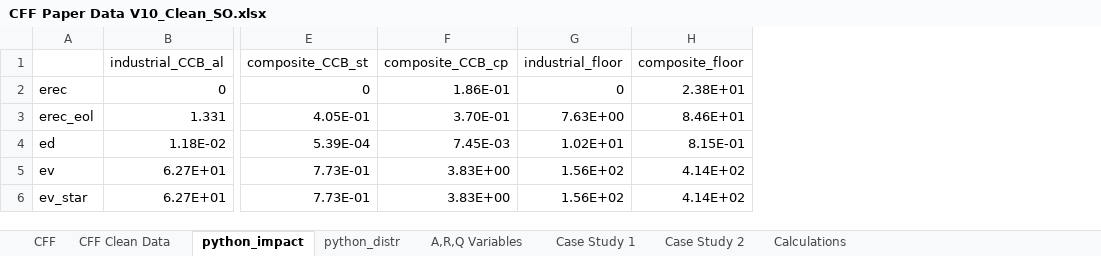
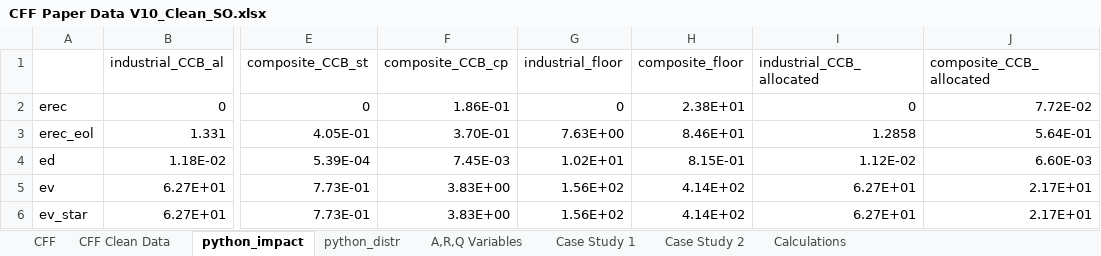
Before and after one commit to suzanaostojic/cff-research, an Excel workbook: data/CFF Paper Data V10_Clean_SO.xlsx, sheet python_impact, drawn as a sheet; only a part is shown, gaps mark what is left out; values as stored, in another font and other column widths than the file's, no borders; the diff names each change by its address in the sheet, - before the commit and + after, or states it on an @@ line.

```diff
--- a/data/CFF Paper Data V10_Clean_SO.xlsx (sheet python_impact)
+++ b/data/CFF Paper Data V10_Clean_SO.xlsx (sheet python_impact)
+column I (industrial_CCB_allocated), rows 2-6: 0 | 1.2858 | 1.12E-02 | 6.27E+01 | 6.27E+01
+column J (composite_CCB_allocated), rows 2-6: 7.72E-02 | 5.64E-01 | 6.60E-03 | 2.17E+01 | 2.17E+01
```
Also changed, not shown: sheet Case Study 1, sheet python_distr, sheet CFF Clean Data.
